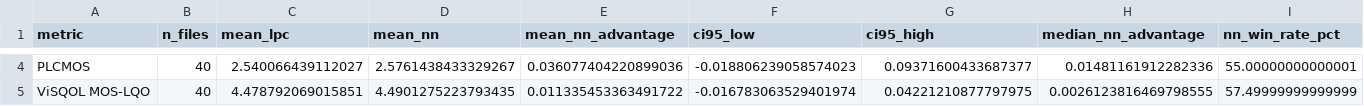
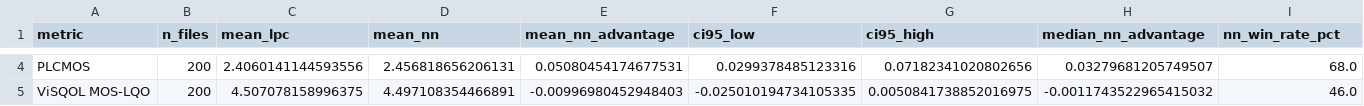
Before and after one commit to G-gabry/PLC, a CSV file: research/output/statistical_analysis/significance_tests.csv, drawn as a sheet; only a part is shown, gaps mark what is left out; the diff covers the shown part only; the diff names each change by its address in the sheet, - before the commit and + after, or states it on an @@ line.

```diff
--- a/research/output/statistical_analysis/significance_tests.csv
+++ b/research/output/statistical_analysis/significance_tests.csv
-B4:B5 (n_files): 40
+B4:B5 (n_files): 200
-C4 (mean_lpc): 2.540066439112027
+C4 (mean_lpc): 2.4060141144593556
-D4 (mean_nn): 2.5761438433329267
+D4 (mean_nn): 2.456818656206131
-E4 (mean_nn_advantage): 0.036077404220899036
+E4 (mean_nn_advantage): 0.05080454174677531
-F4 (ci95_low): -0.018806239058574023
+F4 (ci95_low): 0.0299378485123316
-G4 (ci95_high): 0.09371600433687377
+G4 (ci95_high): 0.07182341020802656
-H4 (median_nn_advantage): 0.01481161912282336
+H4 (median_nn_advantage): 0.03279681205749507
-I4 (nn_win_rate_pct): 55.00000000000001
+I4 (nn_win_rate_pct): 68.0
-C5 (mean_lpc): 4.478792069015851
+C5 (mean_lpc): 4.507078158996375
-D5 (mean_nn): 4.4901275223793435
+D5 (mean_nn): 4.497108354466891
-E5 (mean_nn_advantage): 0.011335453363491722
+E5 (mean_nn_advantage): -0.00996980452948403
-F5 (ci95_low): -0.016783063529401974
+F5 (ci95_low): -0.025010194734105335
-G5 (ci95_high): 0.04221210877797975
+G5 (ci95_high): 0.0050841738852016975
-H5 (median_nn_advantage): 0.0026123816469798555
+H5 (median_nn_advantage): -0.0011743522965415032
-I5 (nn_win_rate_pct): 57.49999999999999
+I5 (nn_win_rate_pct): 46.0
```
Also changed, not shown: 31 edited cells elsewhere in this file, research/output/statistical_analysis/burst_length_quality.csv, research/output/statistical_analysis/failure_cases/failure_cases.csv, 25 other files.
